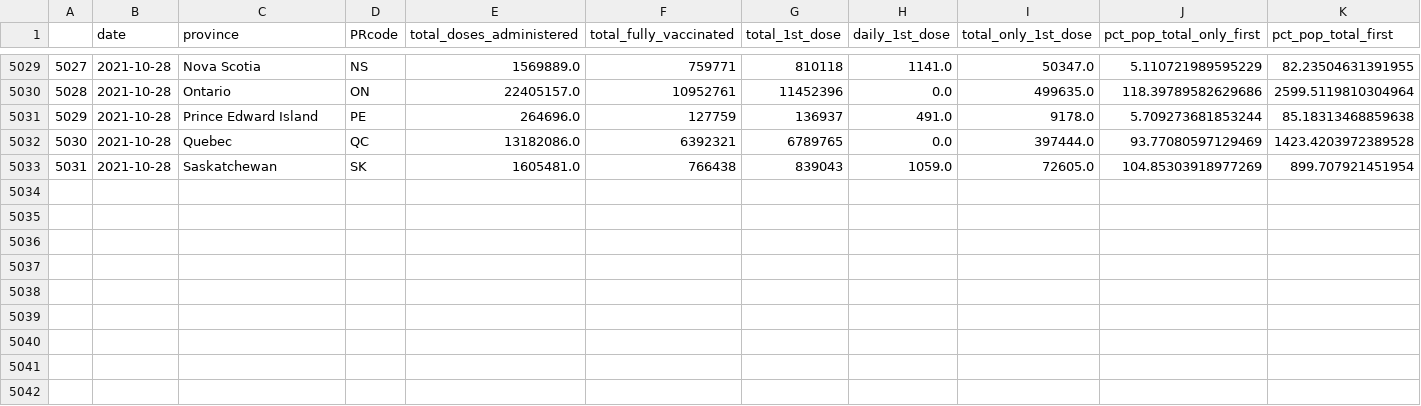
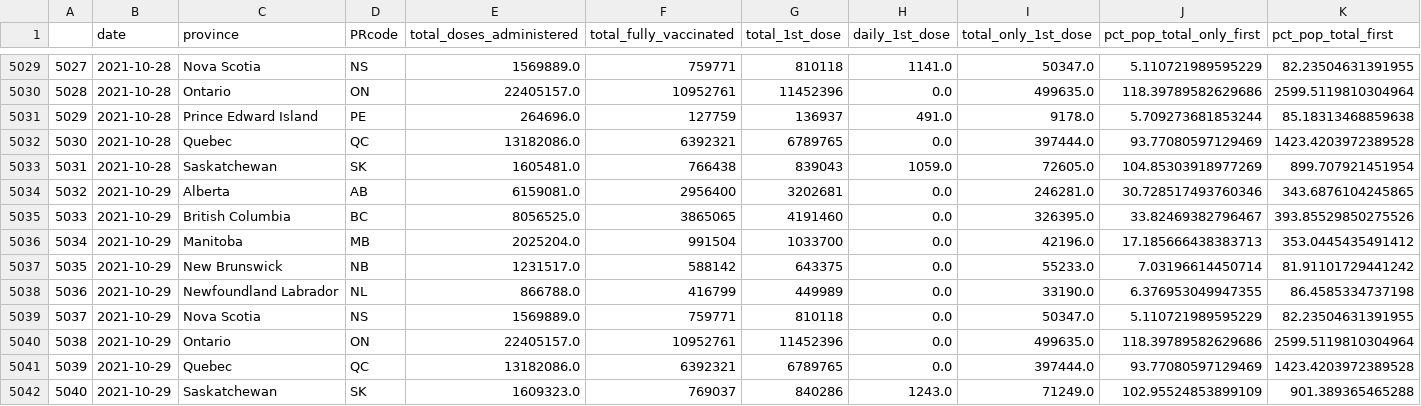
Before and after one commit to geomatics21aspc/Vaccine_timeseries, a CSV file: pr_timeseries.csv, drawn as a sheet; only a part is shown, gaps mark what is left out; rows hold the shown columns only; the diff names each change by its address in the sheet, - before the commit and + after, or states it on an @@ line.

Commit message:
Commit successful!

```diff
--- a/pr_timeseries.csv
+++ b/pr_timeseries.csv
+row 5034: 5032 | 2021-10-29 | Alberta | AB | 6159081.0 | 2956400 | 3202681 | 0.0 | 246281.0 | 30.728517493760346 | 343.6876104245865
+row 5035: 5033 | 2021-10-29 | British Columbia | BC | 8056525.0 | 3865065 | 4191460 | 0.0 | 326395.0 | 33.82469382796467 | 393.85529850275526
+row 5036: 5034 | 2021-10-29 | Manitoba | MB | 2025204.0 | 991504 | 1033700 | 0.0 | 42196.0 | 17.185666438383713 | 353.0445435491412
+row 5037: 5035 | 2021-10-29 | New Brunswick | NB | 1231517.0 | 588142 | 643375 | 0.0 | 55233.0 | 7.03196614450714 | 81.91101729441242
+row 5038: 5036 | 2021-10-29 | Newfoundland Labrador | NL | 866788.0 | 416799 | 449989 | 0.0 | 33190.0 | 6.376953049947355 | 86.4585334737198
+row 5039: 5037 | 2021-10-29 | Nova Scotia | NS | 1569889.0 | 759771 | 810118 | 0.0 | 50347.0 | 5.110721989595229 | 82.23504631391955
+row 5040: 5038 | 2021-10-29 | Ontario | ON | 22405157.0 | 10952761 | 11452396 | 0.0 | 499635.0 | 118.39789582629686 | 2599.5119810304964
+row 5041: 5039 | 2021-10-29 | Quebec | QC | 13182086.0 | 6392321 | 6789765 | 0.0 | 397444.0 | 93.77080597129469 | 1423.4203972389528
+row 5042: 5040 | 2021-10-29 | Saskatchewan | SK | 1609323.0 | 769037 | 840286 | 1243.0 | 71249.0 | 102.95524853899109 | 901.389365465288
```
